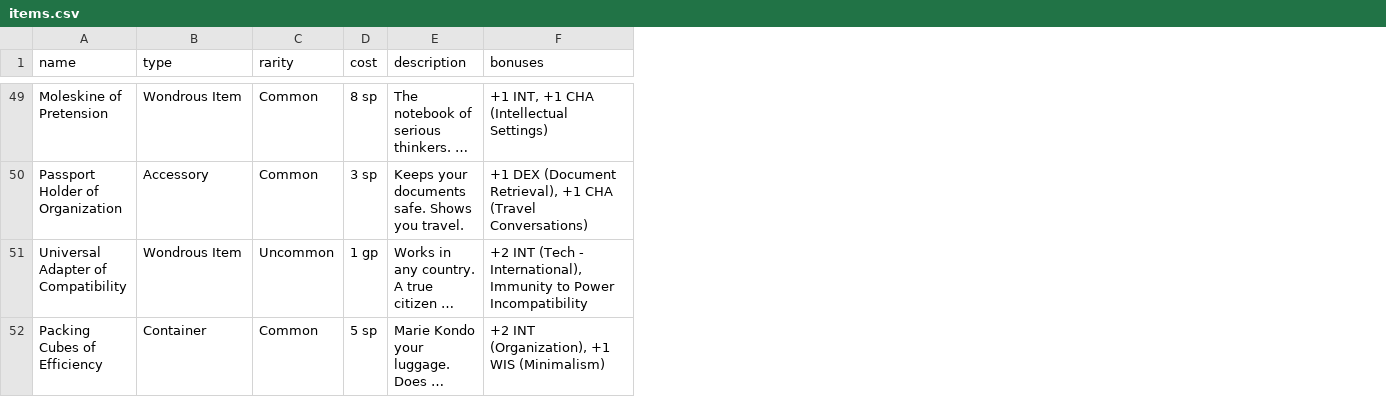
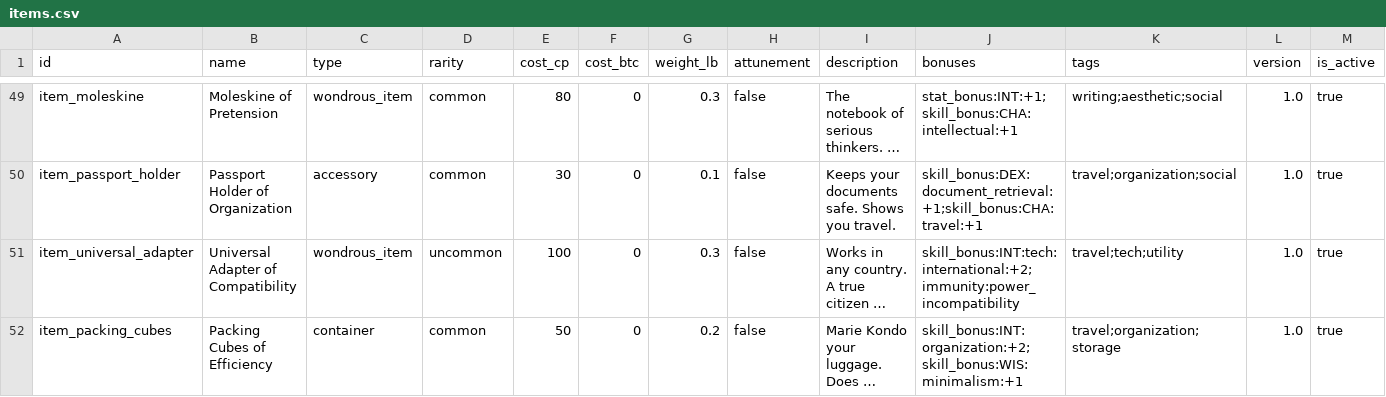
Before and after one commit to zenzenzen/dungeoneers-of-digital-nomadia, a CSV file: equipment/items.csv, drawn as a sheet; only a part is shown, gaps mark what is left out; long unchanged cells end in …; removed rows and columns are numbered as before the commit, all else as after; the diff covers the shown part only; the diff names each change by its address in the sheet, - before the commit and + after, or states it on an @@ line.

Commit message:
converted item to database parseable

```diff
--- a/equipment/items.csv
+++ b/equipment/items.csv
+column A (id), rows 49-52: item_moleskine | item_passport_holder | item_universal_adapter | item_packing_cubes
-column D (cost), rows 49-52: 8 sp | 3 sp | 1 gp | 5 sp
+column E (cost_cp), rows 49-52: 80 | 30 | 100 | 50
+column F (cost_btc), rows 49-52: all 0
+column G (weight_lb), rows 49-52: 0.3 | 0.1 | 0.3 | 0.2
+column H (attunement), rows 49-52: all false
+column K (tags), rows 49-52: writing;aesthetic;social | travel;organization;social | travel;tech;utility | travel;organization;storage
+column L (version), rows 49-52: all 1.0
+column M (is_active), rows 49-52: all true
-C49 (type): Wondrous Item
+C49 (type): wondrous_item
-D49:D50 (rarity): Common
+D49:D50 (rarity): common
-J49 (bonuses): +1 INT, +1 CHA (Intellectual Settings)
+J49 (bonuses): stat_bonus:INT:+1;skill_bonus:CHA:intellectual:+1
-C50 (type): Accessory
+C50 (type): accessory
-J50 (bonuses): +1 DEX (Document Retrieval), +1 CHA (Travel Conversations)
+J50 (bonuses): skill_bonus:DEX:document_retrieval:+1;skill_bonus:CHA:travel:+1
-C51 (type): Wondrous Item
+C51 (type): wondrous_item
-D51 (rarity): Uncommon
+D51 (rarity): uncommon
-J51 (bonuses): +2 INT (Tech - International), Immunity to Power Incompatibility
+J51 (bonuses): skill_bonus:INT:tech:international:+2;immunity:power_incompatibility
-C52 (type): Container
+C52 (type): container
-D52 (rarity): Common
+D52 (rarity): common
-J52 (bonuses): +2 INT (Organization), +1 WIS (Minimalism)
+J52 (bonuses): skill_bonus:INT:organization:+2;skill_bonus:WIS:minimalism:+1
```
Also changed, not shown: 141 edited cells elsewhere in this file.
